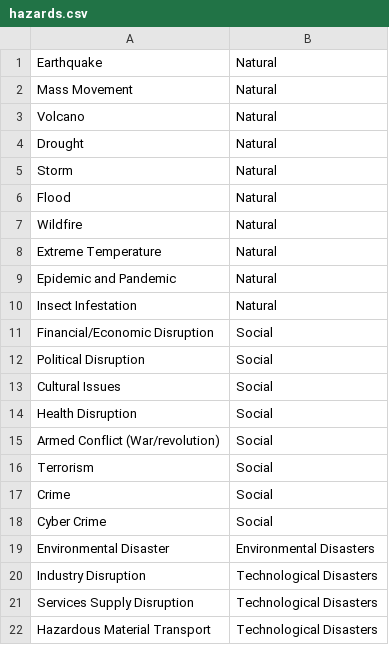
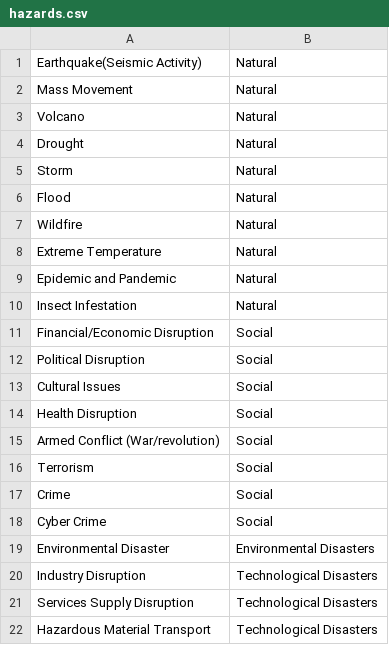
Before and after one commit to miquel-corral/crppindexcard, a CSV file: Files/hazards.csv, drawn as a sheet.

```diff
--- a/Files/hazards.csv
+++ b/Files/hazards.csv
@@ -1,2 +1,2 @@
-Earthquake, Natural
+Earthquake(Seismic Activity), Natural
 Mass Movement, Natural
```
Also changed, not shown: Files/organizational.csv, Files/questions.tsv, 29 other files.
